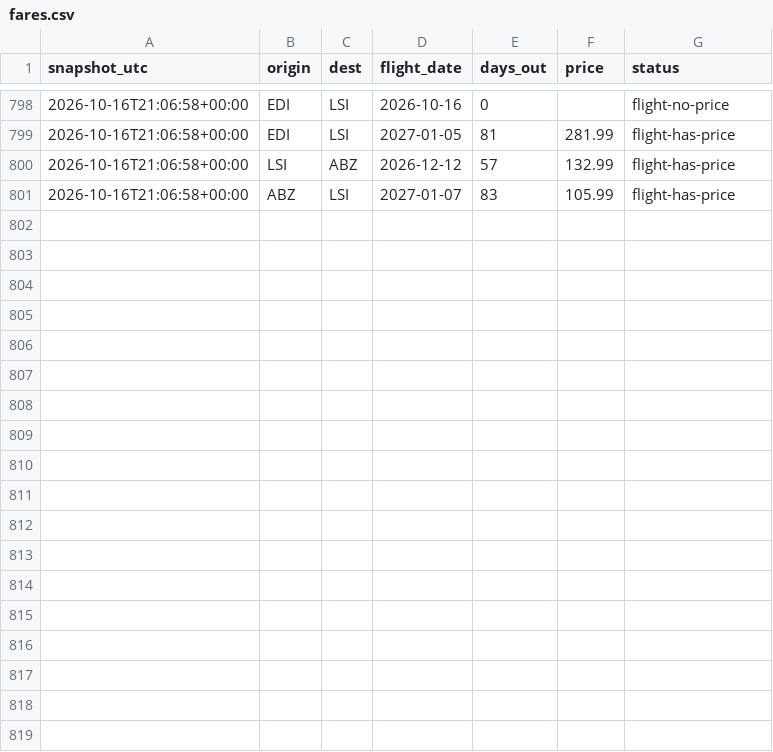
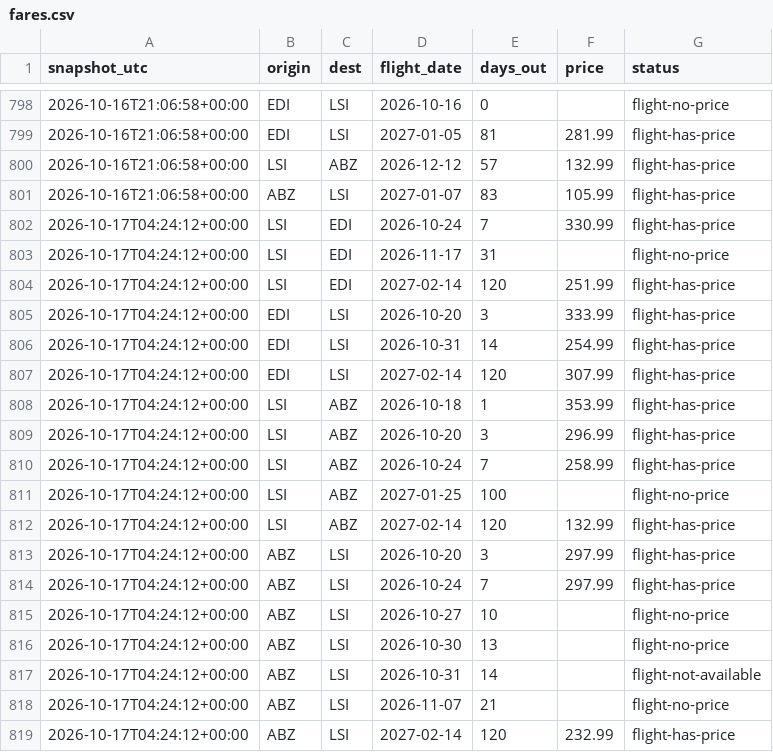
Before and after one commit to ShetlandJ/loganair-tracker, a CSV file: data/fares.csv, drawn as a sheet; only a part is shown, gaps mark what is left out; the diff names each change by its address in the sheet, - before the commit and + after, or states it on an @@ line.

```diff
--- a/data/fares.csv
+++ b/data/fares.csv
+row 802: 2026-10-17T04:24:12+00:00 | LSI | EDI | 2026-10-24 | 7 | 330.99 | flight-has-price
+row 803: 2026-10-17T04:24:12+00:00 | LSI | EDI | 2026-11-17 | 31 |  | flight-no-price
+row 804: 2026-10-17T04:24:12+00:00 | LSI | EDI | 2027-02-14 | 120 | 251.99 | flight-has-price
+row 805: 2026-10-17T04:24:12+00:00 | EDI | LSI | 2026-10-20 | 3 | 333.99 | flight-has-price
+row 806: 2026-10-17T04:24:12+00:00 | EDI | LSI | 2026-10-31 | 14 | 254.99 | flight-has-price
+row 807: 2026-10-17T04:24:12+00:00 | EDI | LSI | 2027-02-14 | 120 | 307.99 | flight-has-price
+row 808: 2026-10-17T04:24:12+00:00 | LSI | ABZ | 2026-10-18 | 1 | 353.99 | flight-has-price
+row 809: 2026-10-17T04:24:12+00:00 | LSI | ABZ | 2026-10-20 | 3 | 296.99 | flight-has-price
+row 810: 2026-10-17T04:24:12+00:00 | LSI | ABZ | 2026-10-24 | 7 | 258.99 | flight-has-price
+row 811: 2026-10-17T04:24:12+00:00 | LSI | ABZ | 2027-01-25 | 100 |  | flight-no-price
+row 812: 2026-10-17T04:24:12+00:00 | LSI | ABZ | 2027-02-14 | 120 | 132.99 | flight-has-price
+row 813: 2026-10-17T04:24:12+00:00 | ABZ | LSI | 2026-10-20 | 3 | 297.99 | flight-has-price
+row 814: 2026-10-17T04:24:12+00:00 | ABZ | LSI | 2026-10-24 | 7 | 297.99 | flight-has-price
+row 815: 2026-10-17T04:24:12+00:00 | ABZ | LSI | 2026-10-27 | 10 |  | flight-no-price
+row 816: 2026-10-17T04:24:12+00:00 | ABZ | LSI | 2026-10-30 | 13 |  | flight-no-price
+row 817: 2026-10-17T04:24:12+00:00 | ABZ | LSI | 2026-10-31 | 14 |  | flight-not-available
+row 818: 2026-10-17T04:24:12+00:00 | ABZ | LSI | 2026-11-07 | 21 |  | flight-no-price
+row 819: 2026-10-17T04:24:12+00:00 | ABZ | LSI | 2027-02-14 | 120 | 232.99 | flight-has-price
```
Also changed, not shown: data/runs.csv.
